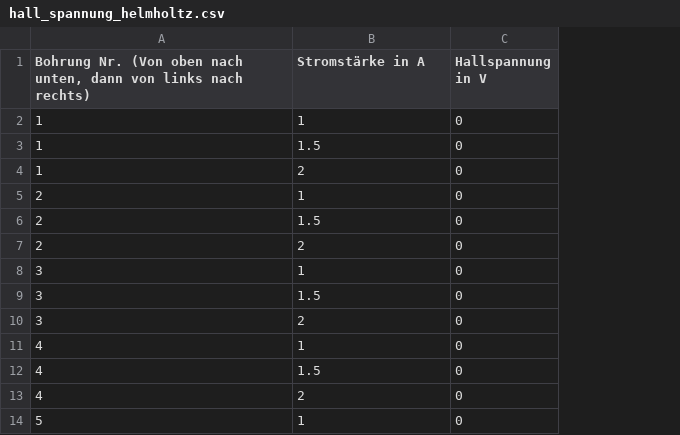
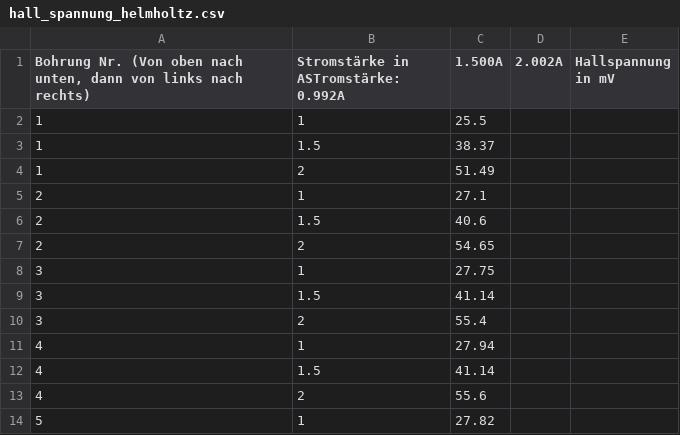
Before and after one commit to martin8ner/P1, a CSV file: Spezifische_Ladung_des_Elektrons/hall_spannung_helmholtz.csv, drawn as a sheet; only a part is shown; removed rows and columns are numbered as before the commit, all else as after; the diff names each change by its address in the sheet, - before the commit and + after, or states it on an @@ line.

```diff
--- a/Spezifische_Ladung_des_Elektrons/hall_spannung_helmholtz.csv
+++ b/Spezifische_Ladung_des_Elektrons/hall_spannung_helmholtz.csv
-column C (Hallspannung in V), rows 2-14: all 0
+column C (1.500A), rows 2-14: 25.5 | 38.37 | 51.49 | 27.1 | 40.6 | 54.65 | 27.75 | 41.14 | 55.4 | 27.94 | 41.14 | 55.6 | 27.82
+column D (2.002A), empty
+column E (Hallspannung in mV), empty
-B1: Stromstärke in A
+B1: Stromstärke in ASTromstärke: 0.992A
```
Also changed, not shown: Spezifische_Ladung_des_Elektrons/d_von_I.csv, 4 other files.
